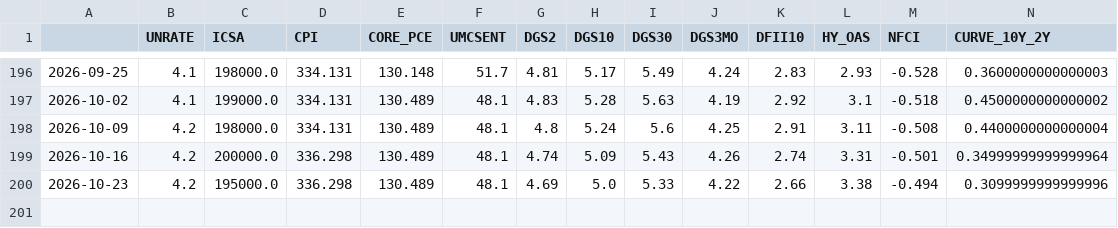
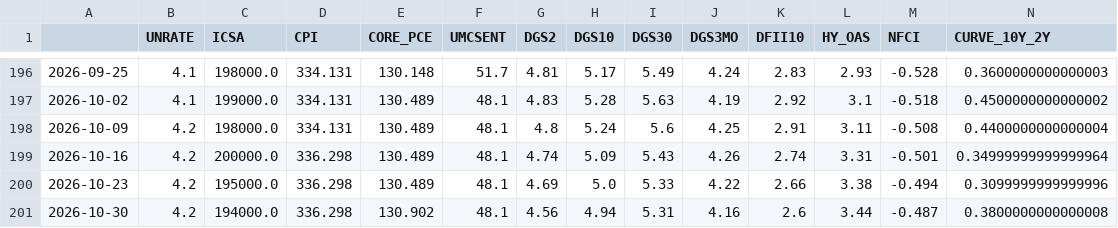
Before and after one commit to subin001893-cmyk/stock-scanner-results, a CSV file: latest/fred_macro_weekly.csv, drawn as a sheet; only a part is shown, gaps mark what is left out; rows hold the shown columns only; the diff names each change by its address in the sheet, - before the commit and + after, or states it on an @@ line.

```diff
--- a/latest/fred_macro_weekly.csv
+++ b/latest/fred_macro_weekly.csv
+row 201: 2026-10-30 | 4.2 | 194000.0 | 336.298 | 130.902 | 48.1 | 4.56 | 4.94 | 5.31 | 4.16 | 2.6 | 3.44 | -0.487 | 0.3800000000000008
```
Also changed, not shown: latest/sector_latest_snapshot.csv, latest/sector_rotation_report.csv, 10 other files.
